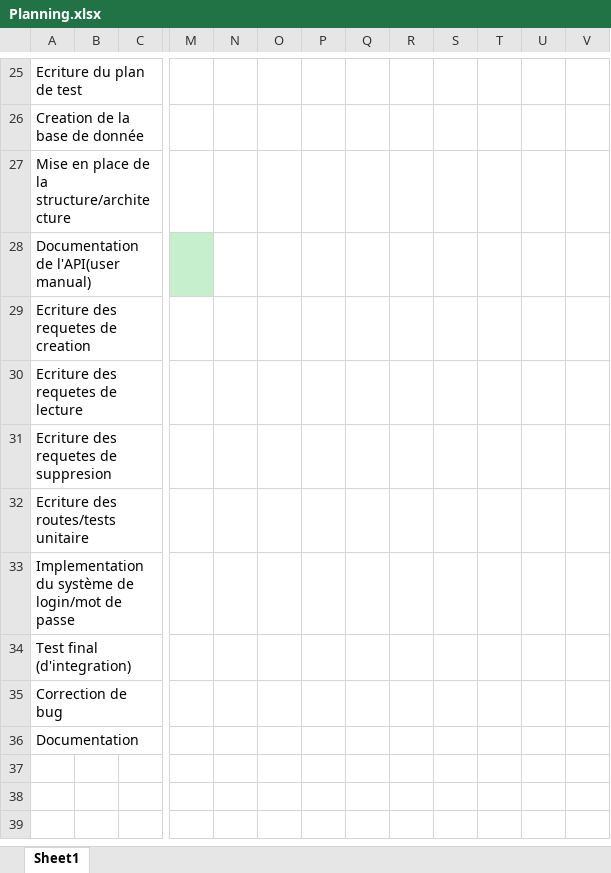
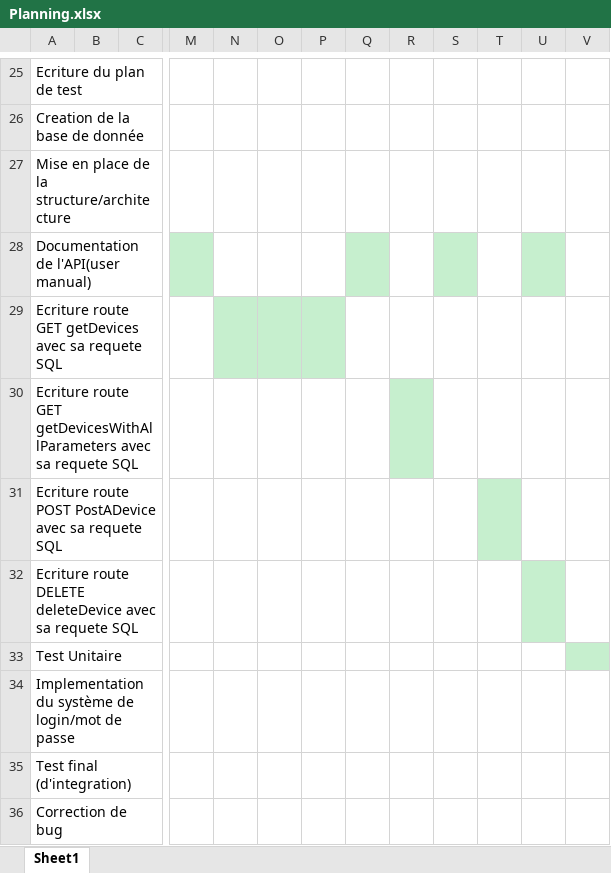
Before and after one commit to luca1226/TPI, an Excel workbook: documentation/Planning.xlsx, sheet Sheet1, drawn as a sheet; only a part is shown, gaps mark what is left out; the shorter side is filled out with more unchanged rows; values as stored, in another font and other column widths than the file's, no borders; rows hold the shown columns only; the diff names each change by its address in the sheet, - before the commit and + after, or states it on an @@ line.

```diff
--- a/documentation/Planning.xlsx (sheet Sheet1)
+++ b/documentation/Planning.xlsx (sheet Sheet1)
-Q28 fill: none
+Q28 fill: #C6EFCE
-S28 fill: none
+S28 fill: #C6EFCE
-U28 fill: none
+U28 fill: #C6EFCE
-A29: Ecriture des requetes de creation
+A29: Ecriture route GET getDevices avec sa requete SQL
-N29:P29 fill: none
+N29:P29 fill: #C6EFCE
-A30: Ecriture des requetes de lecture
+A30: Ecriture route GET getDevicesWithAllParameters avec sa requete SQL
-R30 fill: none
+R30 fill: #C6EFCE
-A31: Ecriture des requetes de suppresion
+A31: Ecriture route POST PostADevice avec sa requete SQL
-T31 fill: none
+T31 fill: #C6EFCE
-A32: Ecriture des routes/tests unitaire
+A32: Ecriture route DELETE deleteDevice avec sa requete SQL
-U32 fill: none
+U32 fill: #C6EFCE
+row 33: Test Unitaire
```
Also changed, not shown: 19 other files.
